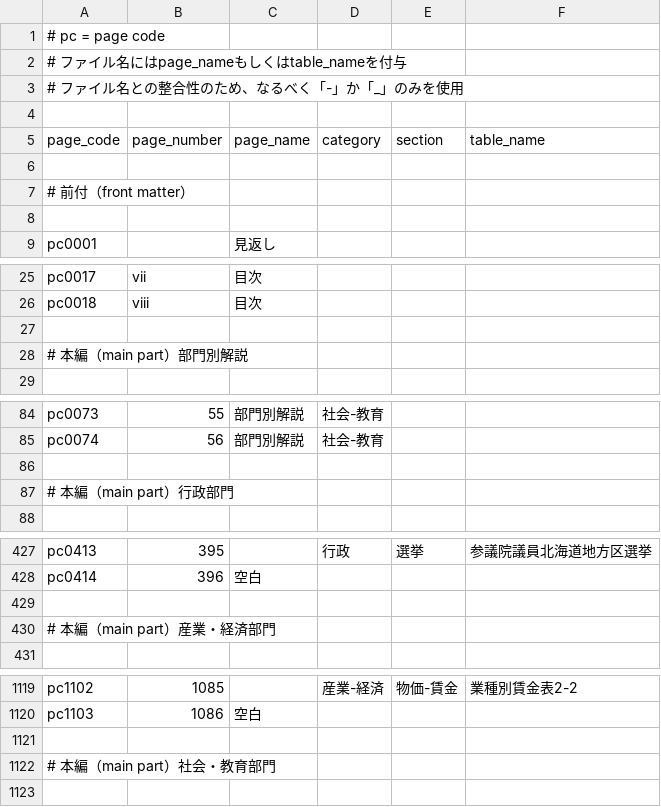
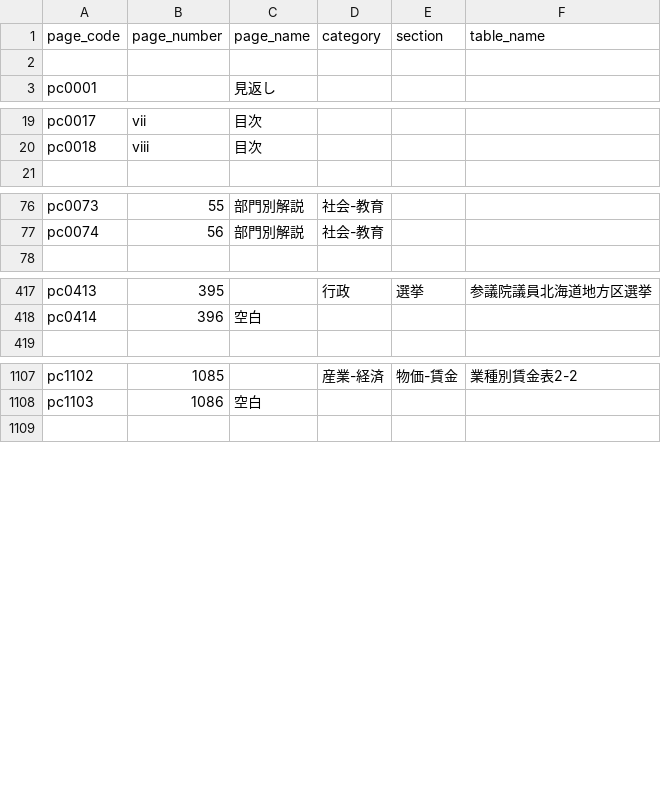
Before and after one commit to hs0517/Stats.Hakodate, a CSV file: section-name-list.csv, drawn as a sheet; only a part is shown, gaps mark what is left out.

```diff
--- a/section-name-list.csv
+++ b/section-name-list.csv
@@ -1,8 +1,2 @@
-# pc = page code
-# ファイル名にはpage_nameもしくはtable_nameを付与
-# ファイル名との整合性のため、なるべく「-」か「_」のみを使用
-
 page_code,page_number,page_name,category,section,table_name
-
-# 前付（front matter）
 
@@ -26,4 +20,2 @@ pc0017,vii,目次,,
 pc0018,viii,目次,,
-
-# 本編（main part）部門別解説
 
@@ -85,4 +77,2 @@ pc0073,55,部門別解説,社会-教育,,
 pc0074,56,部門別解説,社会-教育,,
-
-# 本編（main part）行政部門
 
@@ -428,4 +418,2 @@ pc0413,395,,行政,選挙,参議院議員北海道地方区選挙
 pc0414,396,空白,,,
-
-# 本編（main part）産業・経済部門
 
@@ -1120,4 +1108,2 @@ pc1102,1085,,産業-経済,物価-賃金,業種別賃金表2-2
 pc1103,1086,空白,,,
-
-# 本編（main part）社会・教育部門
 
```
Also changed, not shown: table-name-list.csv.
